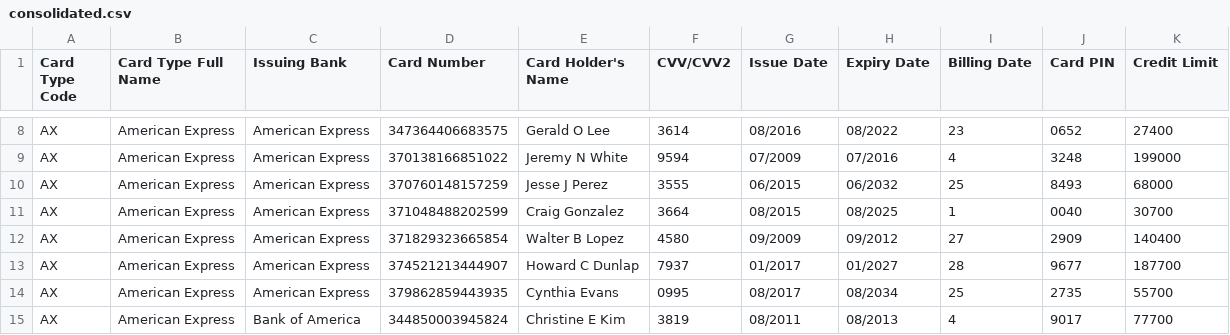
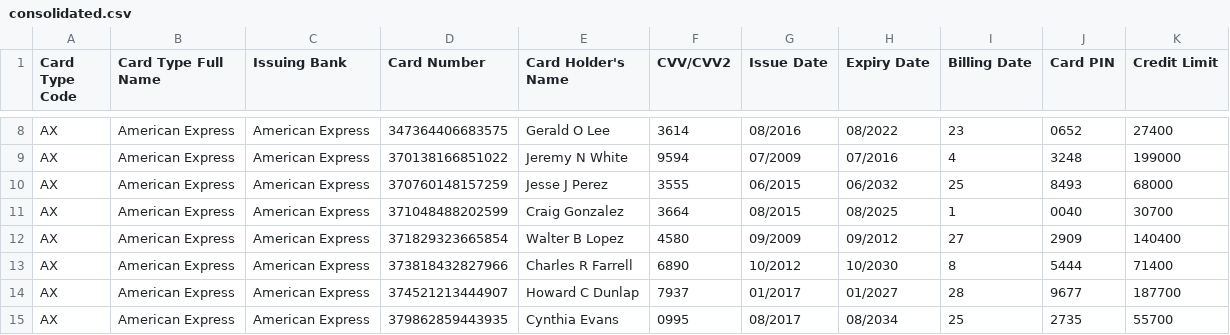
Before and after one commit to poobesh/UnixHandsOn, a CSV file: ManishKumar/problem5/consolidated.csv, drawn as a sheet; only a part is shown, gaps mark what is left out; the shorter side is filled out with more unchanged rows.

```diff
--- a/ManishKumar/problem5/consolidated.csv
+++ b/ManishKumar/problem5/consolidated.csv
@@ -12,2 +12,3 @@ AX,American Express,American Express,371048488202599,Craig Gonzalez,3664,08/2015
 AX,American Express,American Express,371829323665854,Walter B Lopez,4580,09/2009,09/2012,27,2909,140400
+AX,American Express,American Express,373818432827966,Charles R Farrell,6890,10/2012,10/2030,8,5444,71400
 AX,American Express,American Express,374521213444907,Howard C Dunlap,7937,01/2017,01/2027,28,9677,187700
```
Also changed, not shown: ManishKumar/problem5/100 CC Records.csv, 1 other file.
